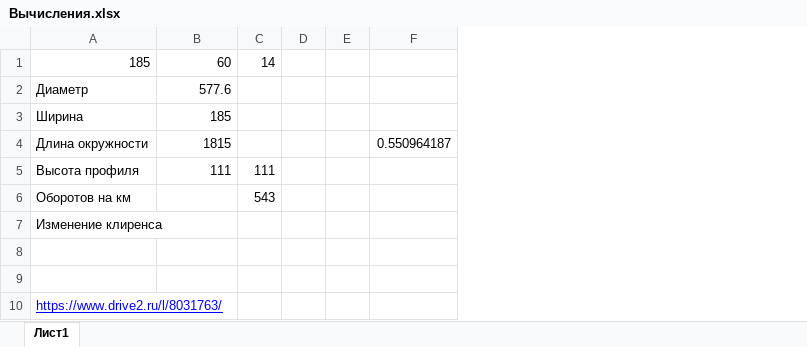
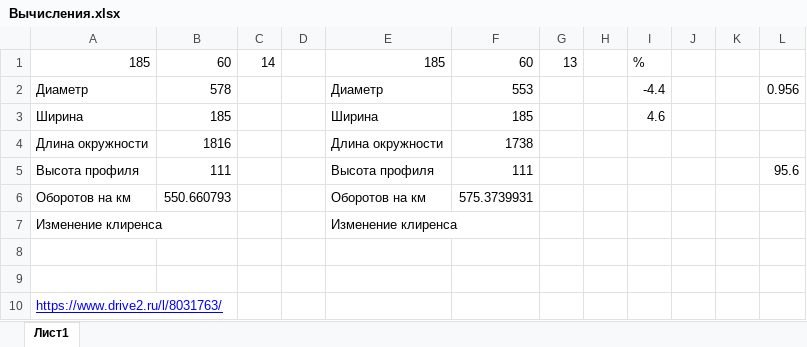
Before and after one commit to maratovich/tire-calculator, an Excel workbook: Вычисления.xlsx, sheet Лист1, drawn as a sheet; values as stored, in another font and other column widths than the file's, no borders; removed rows and columns are numbered as before the commit, all else as after; the diff names each change by its address in the sheet, - before the commit and + after, or states it on an @@ line.

```diff
--- a/Вычисления.xlsx (sheet Лист1)
+++ b/Вычисления.xlsx (sheet Лист1)
+column E, rows 1-7: 185 | Диаметр | Ширина | Длина окружности | Высота профиля | Оборотов на км | Изменение клиренса
+column F, rows 1-6: 60 | 553 | 185 | 1738 | 111 | 575.3739931
+column G, row 1: 13
-column F, row 4: 0.550964187
+column I, rows 1-3: % | -4.4 | 4.6
+column J, empty
+column K, empty
+column L, rows 2-5: 0.956 |  |  | 95.6
-B2: 577.6
+B2: 578
-B4: 1815
+B4: 1816
-C5: 111
+C5: (empty)
-B6: (empty)
+B6: 550.660793
-C6: 543
+C6: (empty)
```
Also changed, not shown: 9 other files.
